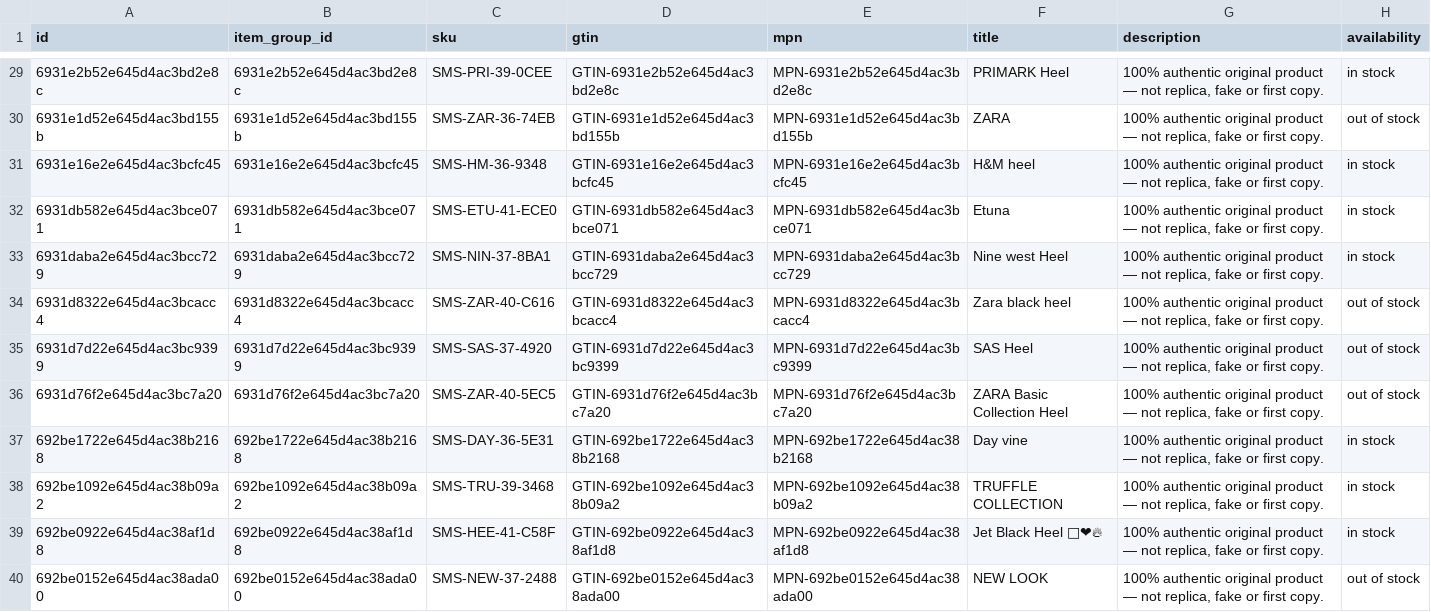
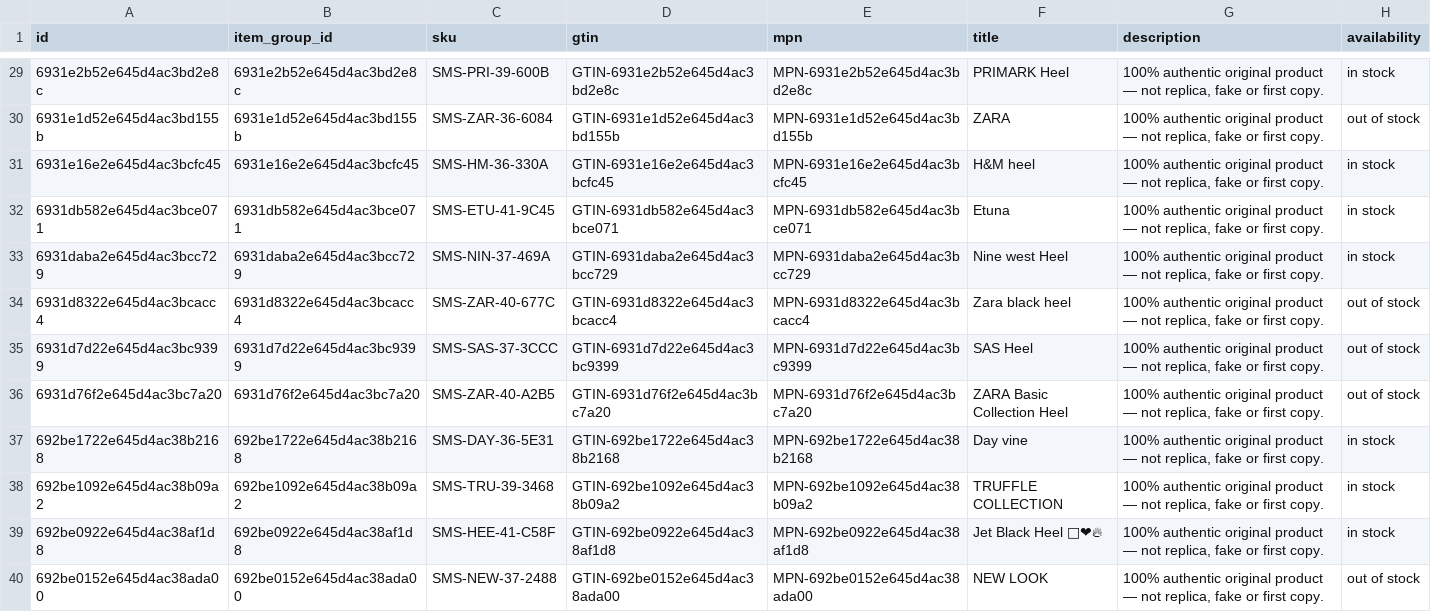
Before and after one commit to Robert-MERN/kickskraze, a CSV file: kickskraze/public/catalog_products/sandals_products.csv, drawn as a sheet; only a part is shown, gaps mark what is left out; the diff covers the shown part only; the diff names each change by its address in the sheet, - before the commit and + after, or states it on an @@ line.

```diff
--- a/kickskraze/public/catalog_products/sandals_products.csv
+++ b/kickskraze/public/catalog_products/sandals_products.csv
-C29 (sku): SMS-PRI-39-0CEE
+C29 (sku): SMS-PRI-39-600B
-C30 (sku): SMS-ZAR-36-74EB
+C30 (sku): SMS-ZAR-36-6084
-C31 (sku): SMS-HM-36-9348
+C31 (sku): SMS-HM-36-330A
-C32 (sku): SMS-ETU-41-ECE0
+C32 (sku): SMS-ETU-41-9C45
-C33 (sku): SMS-NIN-37-8BA1
+C33 (sku): SMS-NIN-37-469A
-C34 (sku): SMS-ZAR-40-C616
+C34 (sku): SMS-ZAR-40-677C
-C35 (sku): SMS-SAS-37-4920
+C35 (sku): SMS-SAS-37-3CCC
-C36 (sku): SMS-ZAR-40-5EC5
+C36 (sku): SMS-ZAR-40-A2B5
```
Also changed, not shown: 27 edited cells elsewhere in this file, kickskraze/public/catalog_products/jewelry_products.csv, kickskraze/public/catalog_products/kickskraze_products.csv, 5 other files.
